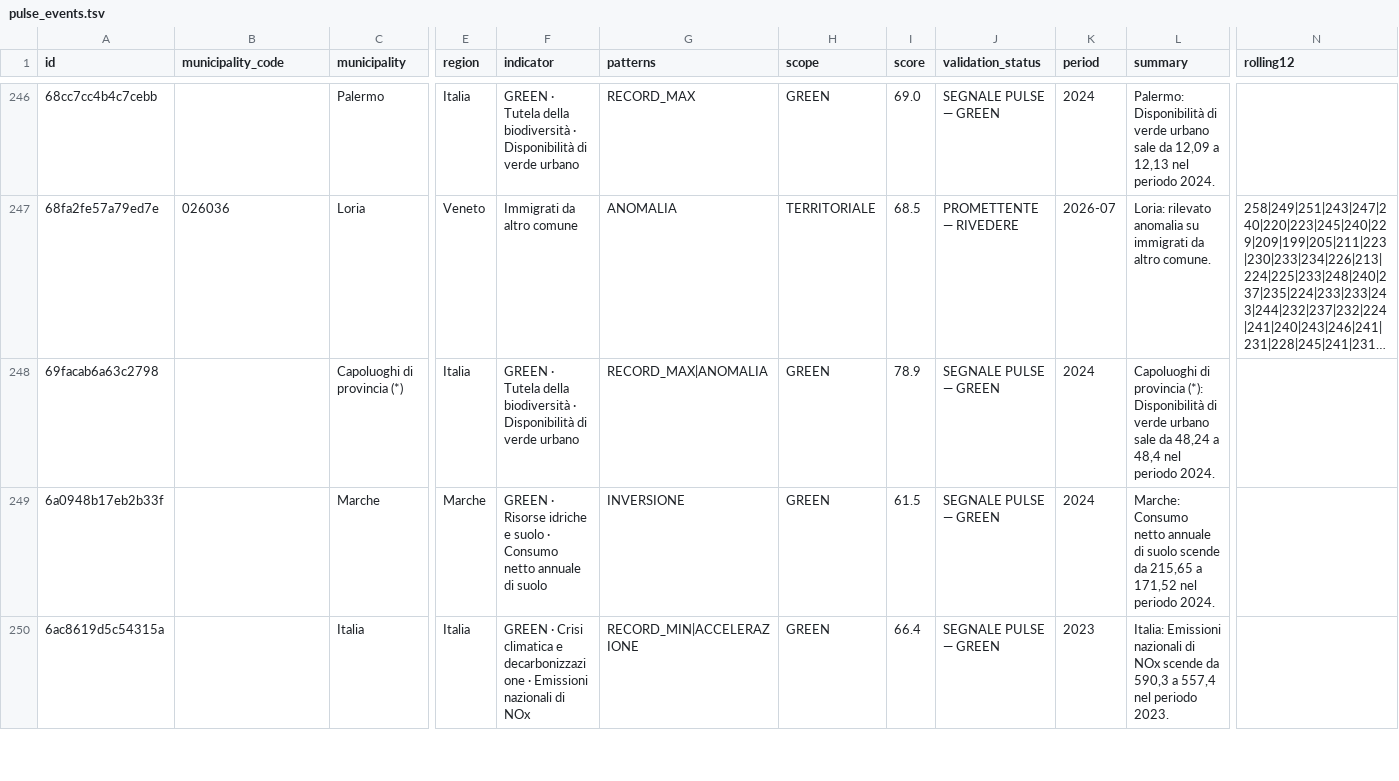
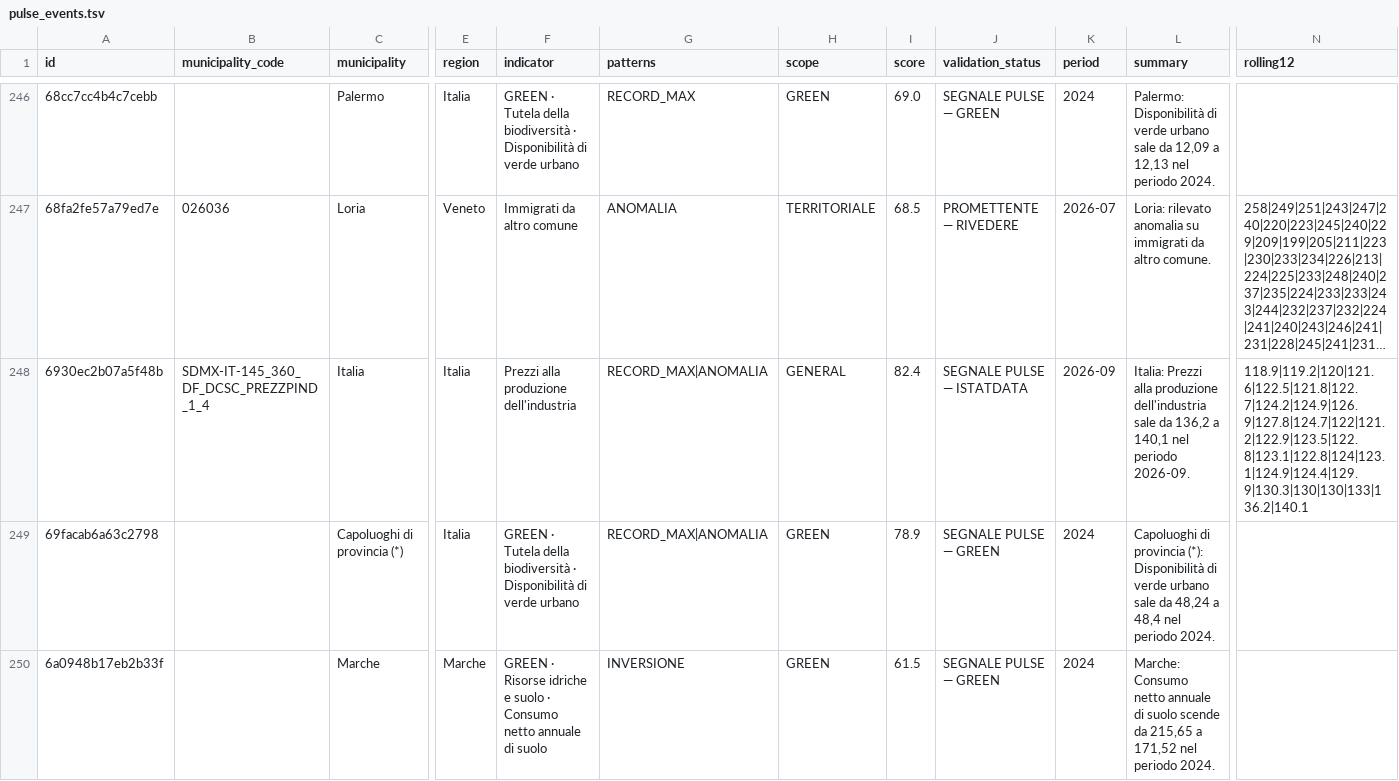
Before and after one commit to AppInRome/ISTAT-PULSE-DATA, a TSV file: data/pulse_events.tsv, drawn as a sheet; only a part is shown, gaps mark what is left out; the shorter side is filled out with more unchanged rows; long unchanged cells end in …; rows hold the shown columns only; the diff names each change by its address in the sheet, - before the commit and + after, or states it on an @@ line.

```diff
--- a/data/pulse_events.tsv
+++ b/data/pulse_events.tsv
+row 248: 6930ec2b07a5f48b | SDMX-IT-145_360_DF_DCSC_PREZZPIND_1_4 | Italia | Italia | Prezzi alla produzione dell'industria | RECORD_MAX|ANOMALIA | GENERAL | 82.4 | SEGNALE PULSE — ISTATDATA | 2026-09 | Italia: Prezzi alla produzione dell'industria sale da 136,2 a 140,1 nel periodo 2026-09. | 118.9|119.2|120|121.6|122.5|121.8|122.7|124.2|124.9|126.9|127.8|124.7|122|121.2|122.9|123.5|122.8|123.1|122.8|124|123.1|124.9|124.4|129.9|130.3|130|130|133|136.2|140.1
```
Also changed, not shown: data/pulse_events_sdmx_last_good.tsv, 14 other files.
